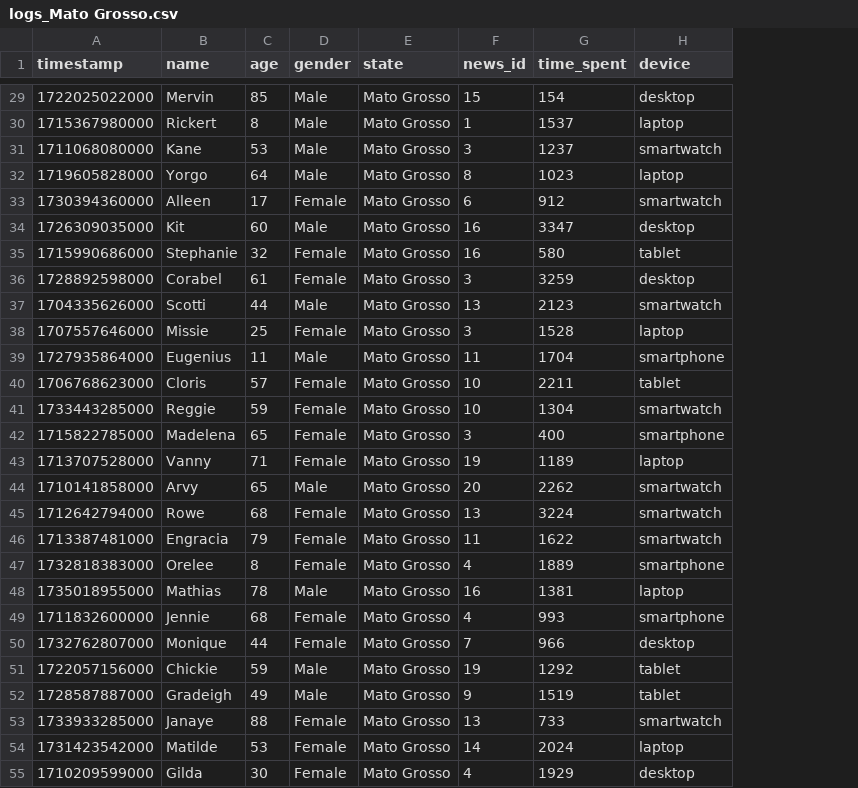
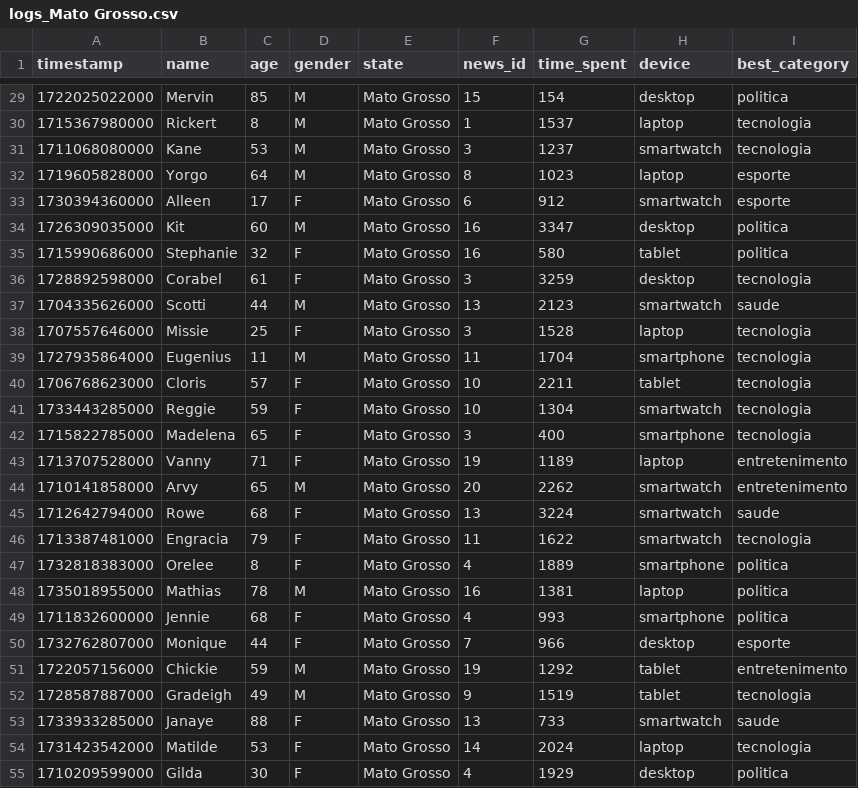
Before and after one commit to rafaax/previsao-tempo-leitura-noticias, a CSV file: datasets/logs_Mato Grosso.csv, drawn as a sheet; only a part is shown, gaps mark what is left out; the diff covers the shown part only; the diff names each change by its address in the sheet, - before the commit and + after, or states it on an @@ line.

```diff
--- a/datasets/logs_Mato Grosso.csv
+++ b/datasets/logs_Mato Grosso.csv
+column I (best_category), rows 29-55: politica | tecnologia | tecnologia | esporte | esporte | politica | politica | tecnologia | saude | tecnologia | tecnologia | tecnologia | tecnologia | tecnologia | entretenimento | entretenimento | saude | tecnologia | politica | politica | politica | esporte | entretenimento | tecnologia | saude | tecnologia | politica
-D29:D32 (gender): Male
+D29:D32 (gender): M
-D33 (gender): Female
+D33 (gender): F
-D34 (gender): Male
+D34 (gender): M
-D35:D36 (gender): Female
+D35:D36 (gender): F
-D37 (gender): Male
+D37 (gender): M
-D38 (gender): Female
+D38 (gender): F
-D39 (gender): Male
+D39 (gender): M
-D40:D43 (gender): Female
+D40:D43 (gender): F
-D44 (gender): Male
+D44 (gender): M
-D45:D47 (gender): Female
+D45:D47 (gender): F
-D48 (gender): Male
+D48 (gender): M
-D49:D50 (gender): Female
+D49:D50 (gender): F
-D51:D52 (gender): Male
+D51:D52 (gender): M
-D53:D55 (gender): Female
+D53:D55 (gender): F
```
Also changed, not shown: 90 edited cells elsewhere in this file, datasets/logs_Alagoas.csv, datasets/logs_Amapá.csv, 18 other files.
